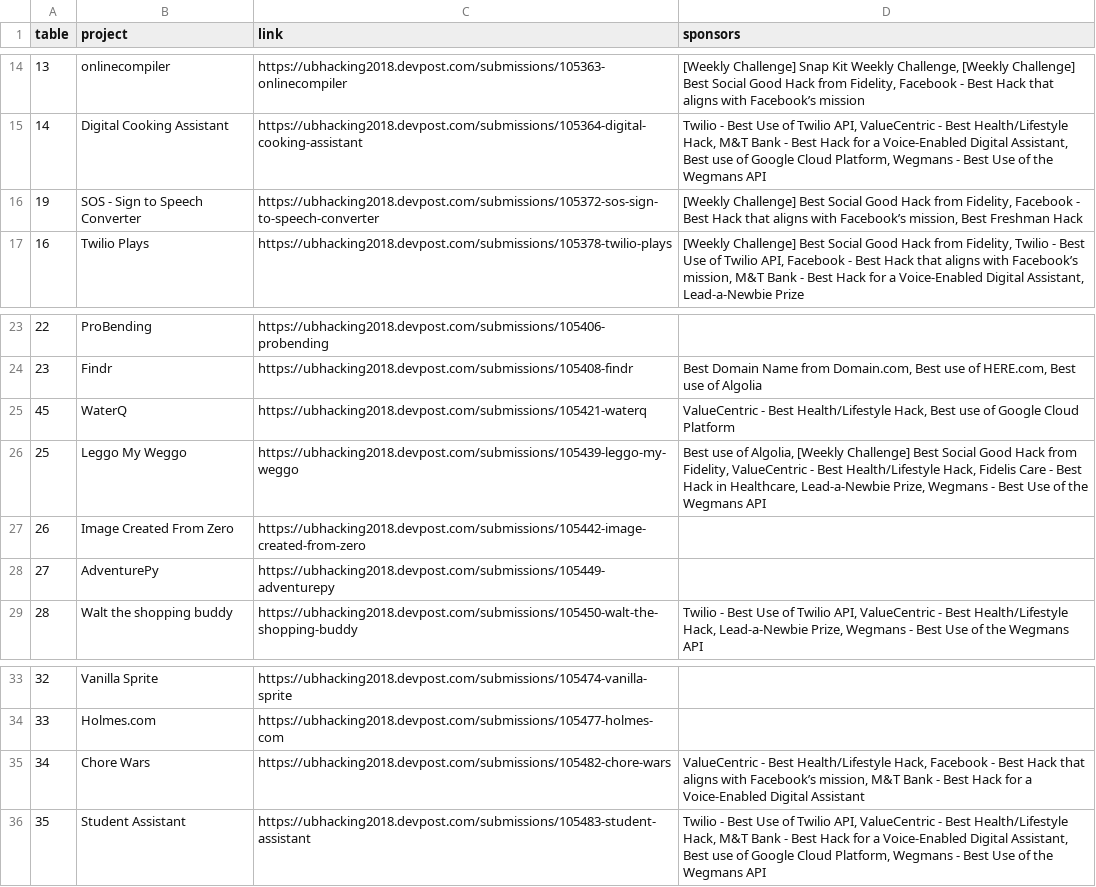
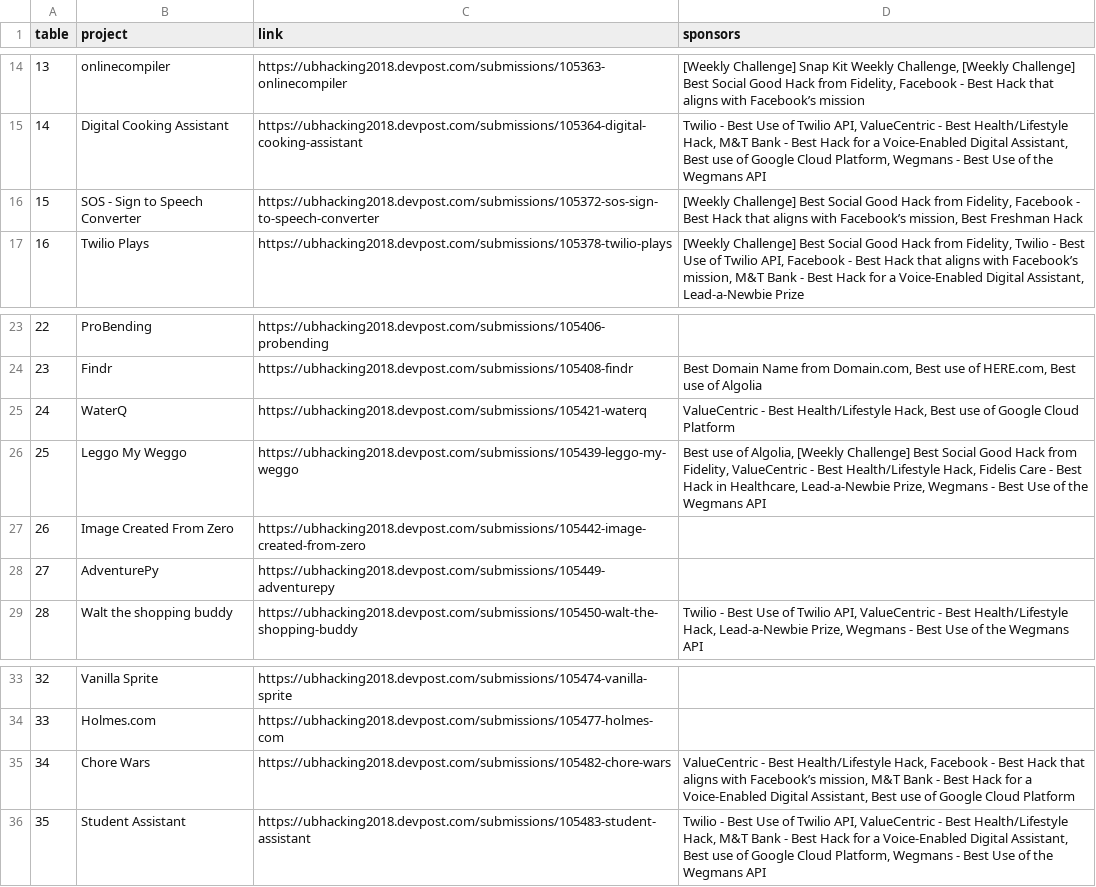
Before and after one commit to TristanWiley/ubhacking2018, a CSV file: data/data.csv, drawn as a sheet; only a part is shown, gaps mark what is left out.

Commit message:
UB HACKING

```diff
--- a/data/data.csv
+++ b/data/data.csv
@@ -15,3 +15,3 @@ table,project,link,sponsors
 14,Digital Cooking Assistant,https://ubhacking2018.devpost.com/submissions/105364-digital-cooking-assistant,"Twilio - Best Use of Twilio API, ValueCentric - Best Health/Lifestyle Hack, M&T Bank - Best Hack for a Voice-Enabled Digital Assistant, Best use of Google Cloud Platform, Wegmans - Best Use of the Wegmans API"
-19,SOS - Sign to Speech Converter,https://ubhacking2018.devpost.com/submissions/105372-sos-sign-to-speech-converter,"[Weekly Challenge] Best Social Good Hack from Fidelity, Facebook - Best Hack that aligns with Facebook’s mission, Best Freshman Hack"
+15,SOS - Sign to Speech Converter,https://ubhacking2018.devpost.com/submissions/105372-sos-sign-to-speech-converter,"[Weekly Challenge] Best Social Good Hack from Fidelity, Facebook - Best Hack that aligns with Facebook’s mission, Best Freshman Hack"
 16,Twilio Plays,https://ubhacking2018.devpost.com/submissions/105378-twilio-plays,"[Weekly Challenge] Best Social Good Hack from Fidelity, Twilio - Best Use of Twilio API, Facebook - Best Hack that aligns with Facebook’s mission, M&T Bank - Best Hack for a Voice-Enabled Digital Assistant, Lead-a-Newbie Prize"
@@ -24,3 +24,3 @@ table,project,link,sponsors
 23,Findr,https://ubhacking2018.devpost.com/submissions/105408-findr,"Best Domain Name from Domain.com, Best use of HERE.com, Best use of Algolia"
-45,WaterQ,https://ubhacking2018.devpost.com/submissions/105421-waterq,"ValueCentric - Best Health/Lifestyle Hack, Best use of Google Cloud Platform"
+24,WaterQ,https://ubhacking2018.devpost.com/submissions/105421-waterq,"ValueCentric - Best Health/Lifestyle Hack, Best use of Google Cloud Platform"
 25,Leggo My Weggo,https://ubhacking2018.devpost.com/submissions/105439-leggo-my-weggo,"Best use of Algolia, [Weekly Challenge] Best Social Good Hack from Fidelity, ValueCentric - Best Health/Lifestyle Hack, Fidelis Care - Best Hack in Healthcare, Lead-a-Newbie Prize, Wegmans - Best Use of the Wegmans API"
@@ -34,3 +34,3 @@ table,project,link,sponsors
 33,Holmes.com,https://ubhacking2018.devpost.com/submissions/105477-holmes-com,
-34,Chore Wars,https://ubhacking2018.devpost.com/submissions/105482-chore-wars,"ValueCentric - Best Health/Lifestyle Hack, Facebook - Best Hack that aligns with Facebook’s mission, M&T Bank - Best Hack for a Voice-Enabled Digital Assistant"
+34,Chore Wars,https://ubhacking2018.devpost.com/submissions/105482-chore-wars,"ValueCentric - Best Health/Lifestyle Hack, Facebook - Best Hack that aligns with Facebook’s mission, M&T Bank - Best Hack for a Voice-Enabled Digital Assistant, Best use of Google Cloud Platform"
 35,Student Assistant,https://ubhacking2018.devpost.com/submissions/105483-student-assistant,"Twilio - Best Use of Twilio API, ValueCentric - Best Health/Lifestyle Hack, M&T Bank - Best Hack for a Voice-Enabled Digital Assistant, Best use of Google Cloud Platform, Wegmans - Best Use of the Wegmans API"
```
